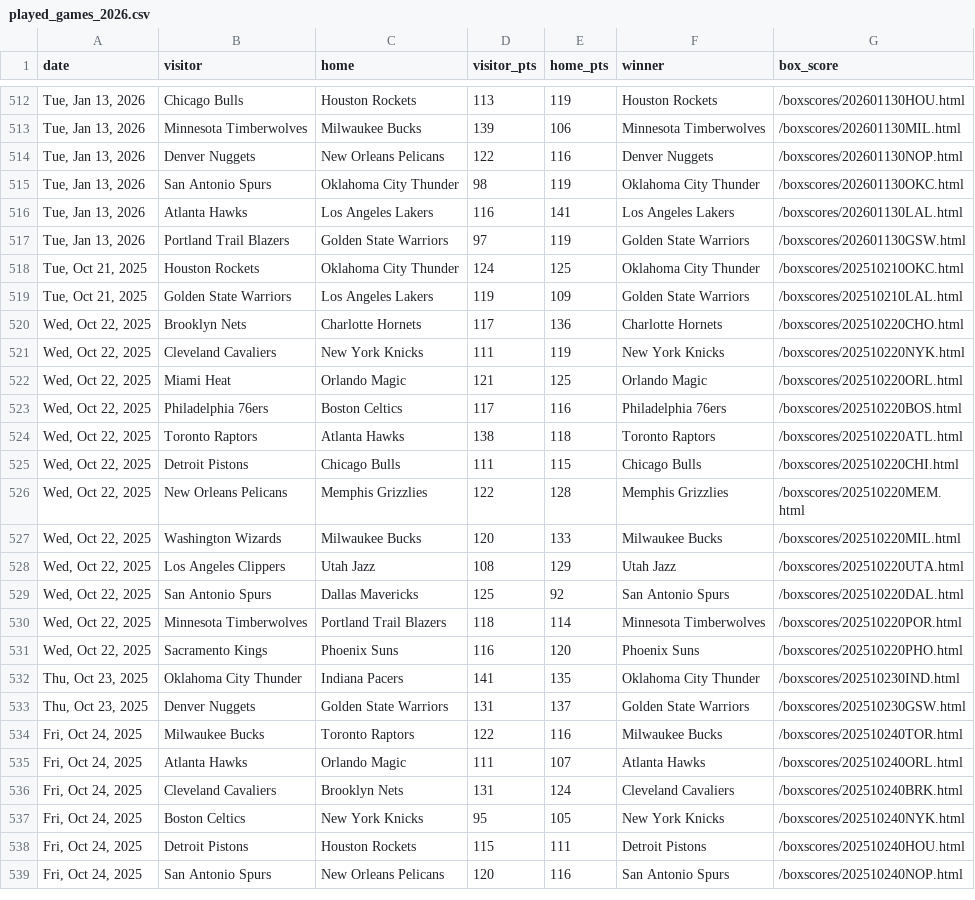
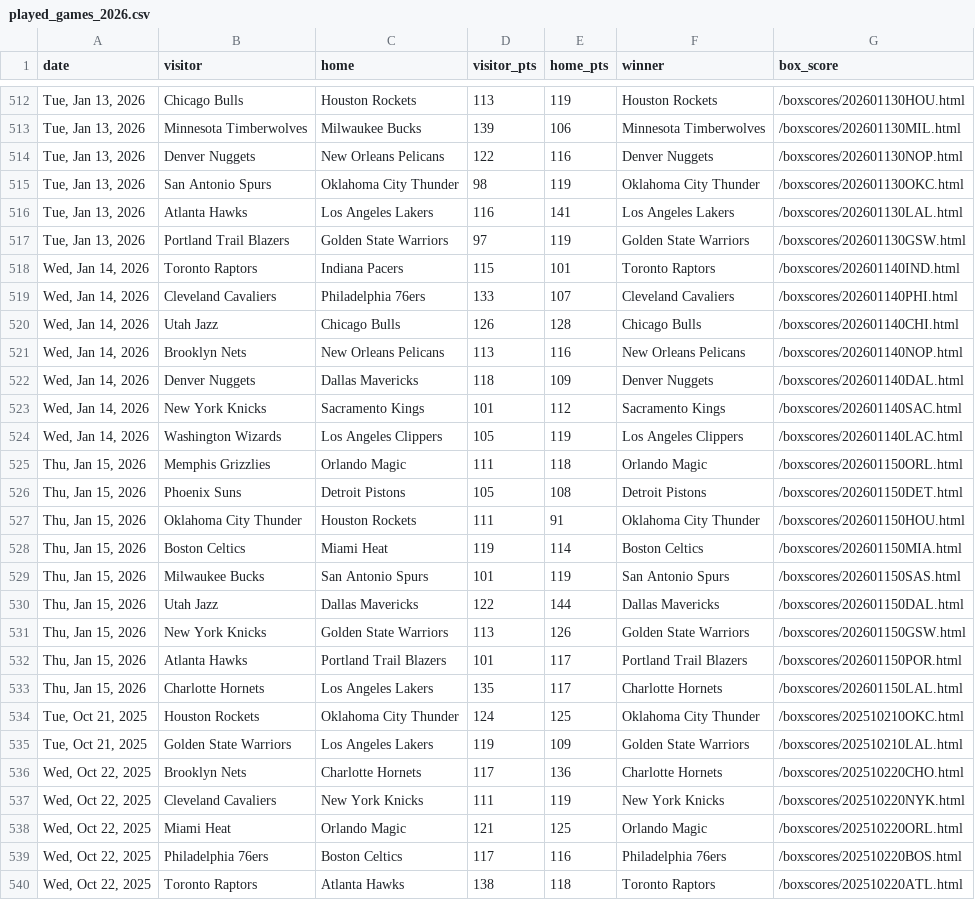
Before and after one commit to teaghanjohnson/nba-match-predictor, a CSV file: data/played_games_2026.csv, drawn as a sheet; only a part is shown, gaps mark what is left out; the shorter side is filled out with more unchanged rows.

```diff
--- a/data/played_games_2026.csv
+++ b/data/played_games_2026.csv
@@ -517,2 +517,18 @@ date,visitor,home,visitor_pts,home_pts,winner,box_score
 "Tue, Jan 13, 2026",Portland Trail Blazers,Golden State Warriors,97,119,Golden State Warriors,/boxscores/202601130GSW.html
+"Wed, Jan 14, 2026",Toronto Raptors,Indiana Pacers,115,101,Toronto Raptors,/boxscores/202601140IND.html
+"Wed, Jan 14, 2026",Cleveland Cavaliers,Philadelphia 76ers,133,107,Cleveland Cavaliers,/boxscores/202601140PHI.html
+"Wed, Jan 14, 2026",Utah Jazz,Chicago Bulls,126,128,Chicago Bulls,/boxscores/202601140CHI.html
+"Wed, Jan 14, 2026",Brooklyn Nets,New Orleans Pelicans,113,116,New Orleans Pelicans,/boxscores/202601140NOP.html
+"Wed, Jan 14, 2026",Denver Nuggets,Dallas Mavericks,118,109,Denver Nuggets,/boxscores/202601140DAL.html
+"Wed, Jan 14, 2026",New York Knicks,Sacramento Kings,101,112,Sacramento Kings,/boxscores/202601140SAC.html
+"Wed, Jan 14, 2026",Washington Wizards,Los Angeles Clippers,105,119,Los Angeles Clippers,/boxscores/202601140LAC.html
+"Thu, Jan 15, 2026",Memphis Grizzlies,Orlando Magic,111,118,Orlando Magic,/boxscores/202601150ORL.html
+"Thu, Jan 15, 2026",Phoenix Suns,Detroit Pistons,105,108,Detroit Pistons,/boxscores/202601150DET.html
+"Thu, Jan 15, 2026",Oklahoma City Thunder,Houston Rockets,111,91,Oklahoma City Thunder,/boxscores/202601150HOU.html
+"Thu, Jan 15, 2026",Boston Celtics,Miami Heat,119,114,Boston Celtics,/boxscores/202601150MIA.html
+"Thu, Jan 15, 2026",Milwaukee Bucks,San Antonio Spurs,101,119,San Antonio Spurs,/boxscores/202601150SAS.html
+"Thu, Jan 15, 2026",Utah Jazz,Dallas Mavericks,122,144,Dallas Mavericks,/boxscores/202601150DAL.html
+"Thu, Jan 15, 2026",New York Knicks,Golden State Warriors,113,126,Golden State Warriors,/boxscores/202601150GSW.html
+"Thu, Jan 15, 2026",Atlanta Hawks,Portland Trail Blazers,101,117,Portland Trail Blazers,/boxscores/202601150POR.html
+"Thu, Jan 15, 2026",Charlotte Hornets,Los Angeles Lakers,135,117,Charlotte Hornets,/boxscores/202601150LAL.html
 "Tue, Oct 21, 2025",Houston Rockets,Oklahoma City Thunder,124,125,Oklahoma City Thunder,/boxscores/202510210OKC.html
```
Also changed, not shown: data/predictions.csv, data/upcoming_games_2026.csv, 10 other files.
